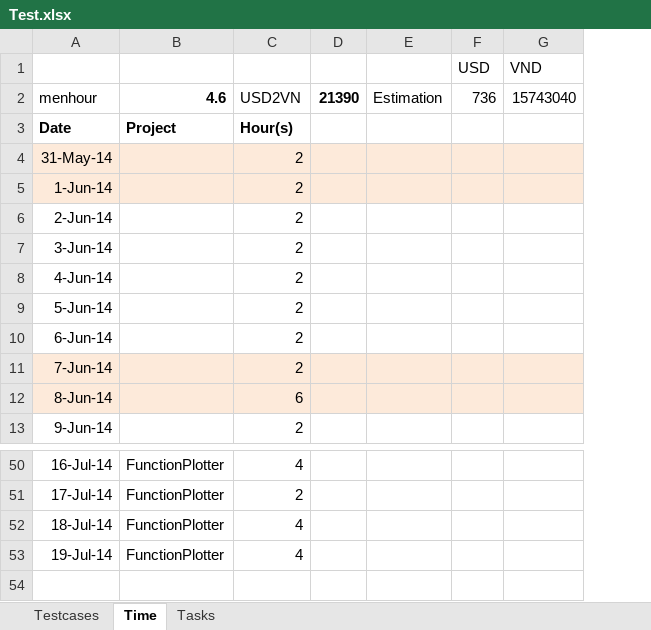
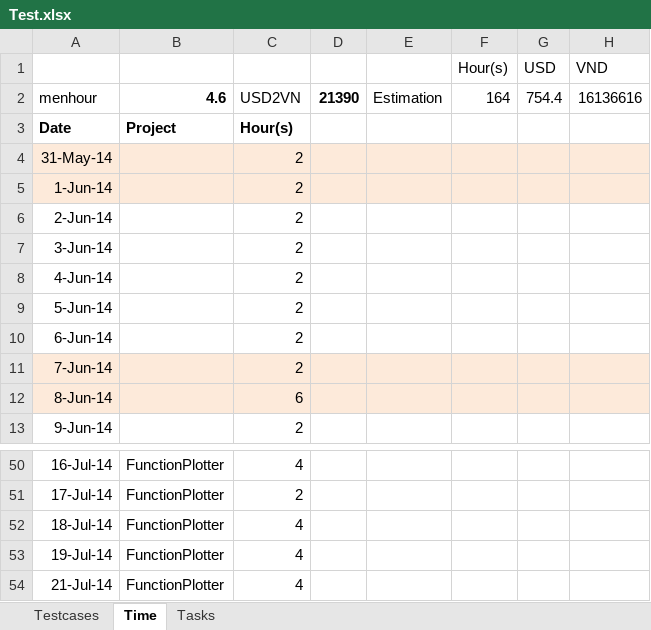
Before and after one commit to daoanhvu/libnmath, an Excel workbook: Test.xlsx, sheet Time, drawn as a sheet; only a part is shown, gaps mark what is left out; values as stored, in another font and other column widths than the file's, no borders; addresses are those after the commit; the diff names each change by its address in the sheet, - before the commit and + after, or states it on an @@ line.

```diff
--- a/Test.xlsx (sheet Time)
+++ b/Test.xlsx (sheet Time)
+column F (Hour(s)), row 2: 164
-G2 (USD): 736
+G2 (USD): 754.4
-H2 (VND): 15743040
+H2 (VND): 16136616
+row 54: 21-Jul-14 | FunctionPlotter | 4
```
Also changed, not shown: sheet Testcases, 7 other files.
